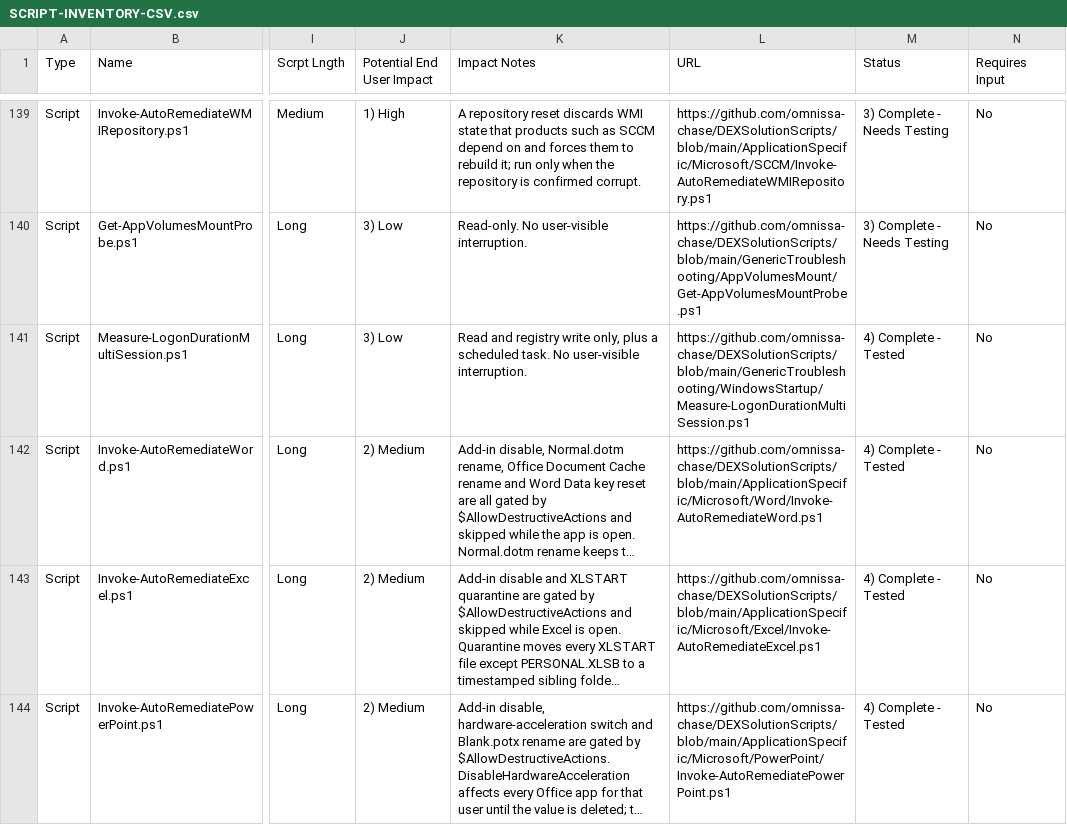
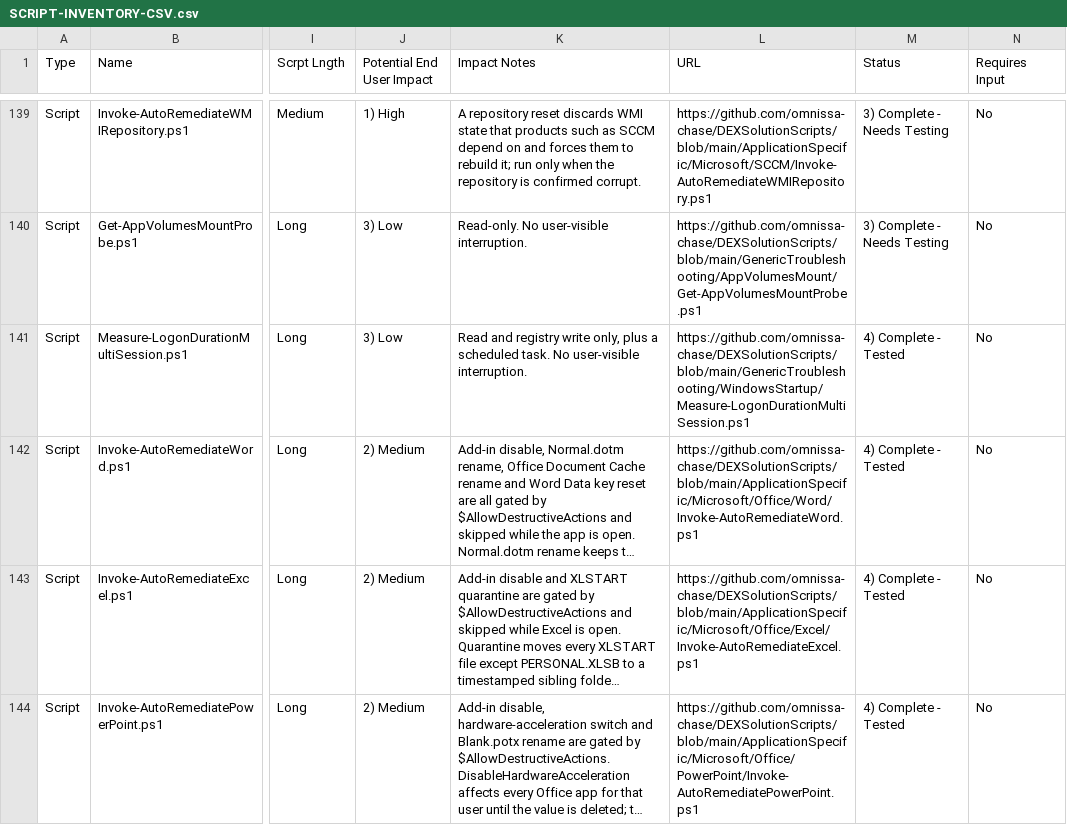
Before and after one commit to omnissa-chase/DEXSolutionScripts, a CSV file: SCRIPT-INVENTORY-CSV.csv, drawn as a sheet; only a part is shown, gaps mark what is left out; long unchanged cells end in …; the diff covers the shown part only; the diff names each change by its address in the sheet, - before the commit and + after, or states it on an @@ line.

```diff
--- a/SCRIPT-INVENTORY-CSV.csv
+++ b/SCRIPT-INVENTORY-CSV.csv
-L142 (URL): https://github.com/omnissa-chase/DEXSolutionScripts/blob/main/ApplicationSpecific/Microsoft/Word/Invoke-AutoRemediateWord.ps1
+L142 (URL): https://github.com/omnissa-chase/DEXSolutionScripts/blob/main/ApplicationSpecific/Microsoft/Office/Word/Invoke-AutoRemediateWord.ps1
-L143 (URL): https://github.com/omnissa-chase/DEXSolutionScripts/blob/main/ApplicationSpecific/Microsoft/Excel/Invoke-AutoRemediateExcel.ps1
+L143 (URL): https://github.com/omnissa-chase/DEXSolutionScripts/blob/main/ApplicationSpecific/Microsoft/Office/Excel/Invoke-AutoRemediateExcel.ps1
-L144 (URL): https://github.com/omnissa-chase/DEXSolutionScripts/blob/main/ApplicationSpecific/Microsoft/PowerPoint/Invoke-AutoRemediatePowerPoint.ps1
+L144 (URL): https://github.com/omnissa-chase/DEXSolutionScripts/blob/main/ApplicationSpecific/Microsoft/Office/PowerPoint/Invoke-AutoRemediatePowerPoint.ps1
```
Also changed, not shown: 2 edited cells elsewhere in this file, 12 other files.
